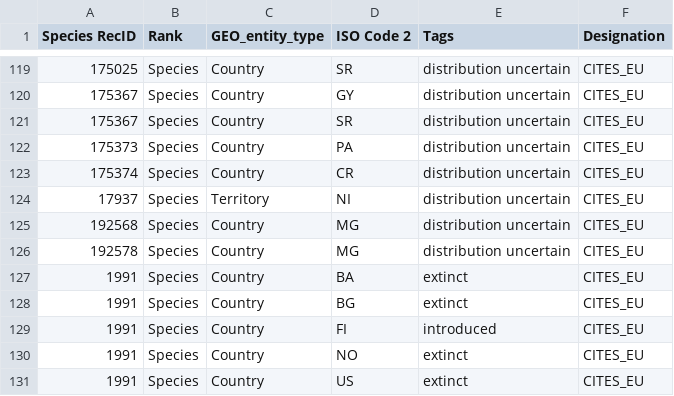
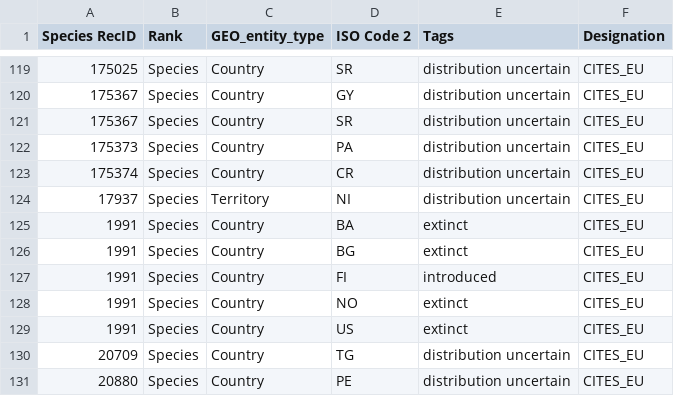
Before and after one commit to unepwcmc/SAPI, a CSV file: lib/files/plants/plantae_distribution_tags_utf8.csv, drawn as a sheet; only a part is shown, gaps mark what is left out; the shorter side is filled out with more unchanged rows; the diff names each change by its address in the sheet, - before the commit and + after, or states it on an @@ line.

```diff
--- a/lib/files/plants/plantae_distribution_tags_utf8.csv
+++ b/lib/files/plants/plantae_distribution_tags_utf8.csv
-row 125: 192568 | Species | Country | MG | distribution uncertain | CITES_EU
-row 126: 192578 | Species | Country | MG | distribution uncertain | CITES_EU
```
Also changed, not shown: lib/files/animals/animalia_legislation_utf8.csv, lib/files/animals/animalia_taxa_utf8.csv, 26 other files.
